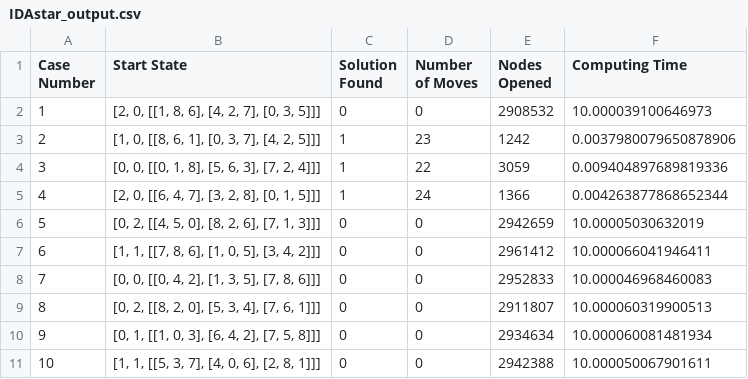
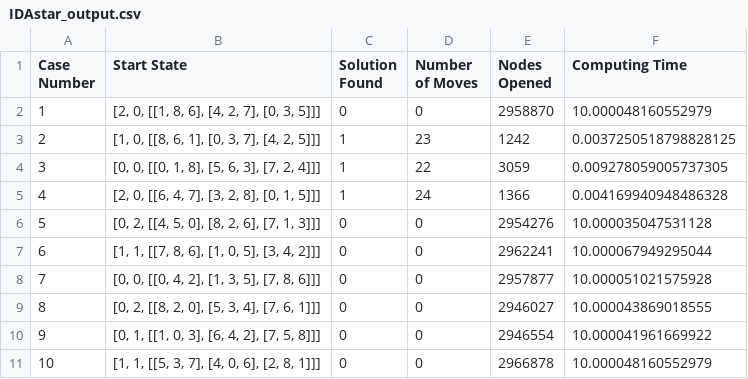
Before and after one commit to srinibhatt/AI, a CSV file: IDAstar_output.csv, drawn as a sheet.

```diff
--- a/IDAstar_output.csv
+++ b/IDAstar_output.csv
@@ -1,11 +1,11 @@
 Case Number,Start State,Solution Found,Number of Moves,Nodes Opened,Computing Time
-1,"[2, 0, [[1, 8, 6], [4, 2, 7], [0, 3, 5]]]",0,0,2908532,10.000039100646973
-2,"[1, 0, [[8, 6, 1], [0, 3, 7], [4, 2, 5]]]",1,23,1242,0.0037980079650878906
-3,"[0, 0, [[0, 1, 8], [5, 6, 3], [7, 2, 4]]]",1,22,3059,0.009404897689819336
-4,"[2, 0, [[6, 4, 7], [3, 2, 8], [0, 1, 5]]]",1,24,1366,0.004263877868652344
-5,"[0, 2, [[4, 5, 0], [8, 2, 6], [7, 1, 3]]]",0,0,2942659,10.00005030632019
-6,"[1, 1, [[7, 8, 6], [1, 0, 5], [3, 4, 2]]]",0,0,2961412,10.000066041946411
-7,"[0, 0, [[0, 4, 2], [1, 3, 5], [7, 8, 6]]]",0,0,2952833,10.000046968460083
-8,"[0, 2, [[8, 2, 0], [5, 3, 4], [7, 6, 1]]]",0,0,2911807,10.000060319900513
-9,"[0, 1, [[1, 0, 3], [6, 4, 2], [7, 5, 8]]]",0,0,2934634,10.000060081481934
-10,"[1, 1, [[5, 3, 7], [4, 0, 6], [2, 8, 1]]]",0,0,2942388,10.000050067901611
+1,"[2, 0, [[1, 8, 6], [4, 2, 7], [0, 3, 5]]]",0,0,2958870,10.000048160552979
+2,"[1, 0, [[8, 6, 1], [0, 3, 7], [4, 2, 5]]]",1,23,1242,0.0037250518798828125
+3,"[0, 0, [[0, 1, 8], [5, 6, 3], [7, 2, 4]]]",1,22,3059,0.009278059005737305
+4,"[2, 0, [[6, 4, 7], [3, 2, 8], [0, 1, 5]]]",1,24,1366,0.004169940948486328
+5,"[0, 2, [[4, 5, 0], [8, 2, 6], [7, 1, 3]]]",0,0,2954276,10.000035047531128
+6,"[1, 1, [[7, 8, 6], [1, 0, 5], [3, 4, 2]]]",0,0,2962241,10.000067949295044
+7,"[0, 0, [[0, 4, 2], [1, 3, 5], [7, 8, 6]]]",0,0,2957877,10.000051021575928
+8,"[0, 2, [[8, 2, 0], [5, 3, 4], [7, 6, 1]]]",0,0,2946027,10.000043869018555
+9,"[0, 1, [[1, 0, 3], [6, 4, 2], [7, 5, 8]]]",0,0,2946554,10.000041961669922
+10,"[1, 1, [[5, 3, 7], [4, 0, 6], [2, 8, 1]]]",0,0,2966878,10.000048160552979
```
Also changed, not shown: IDDFS_output.csv, 1 other file.
